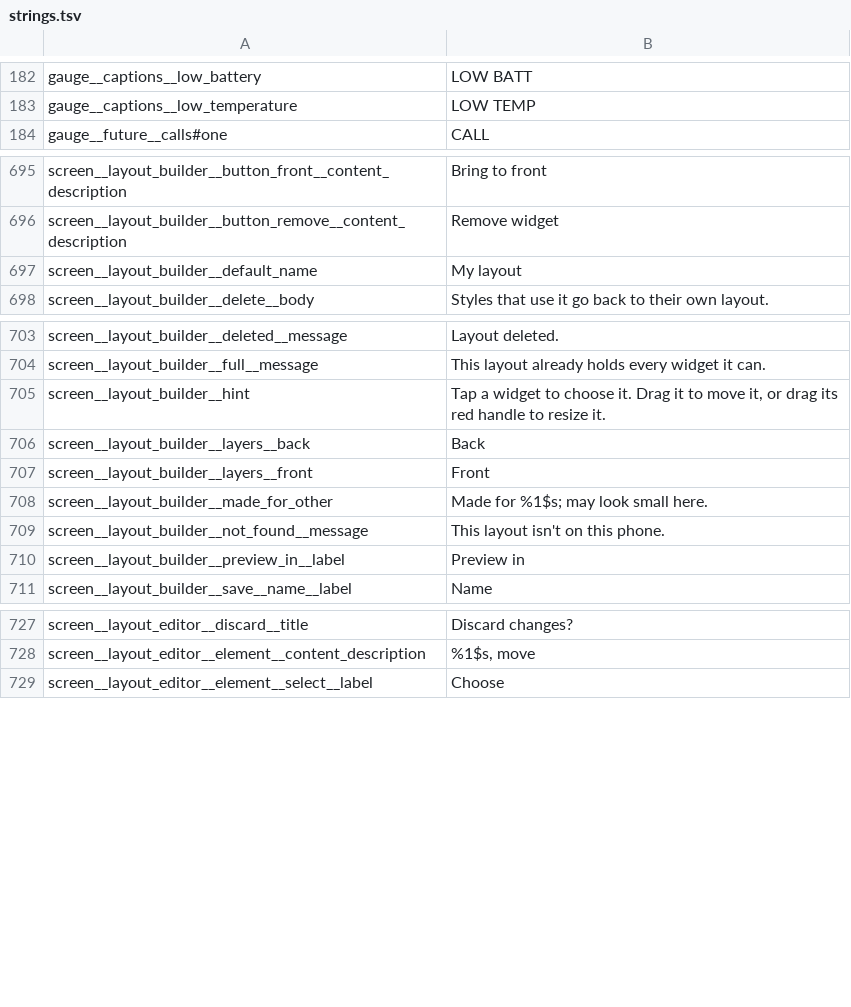
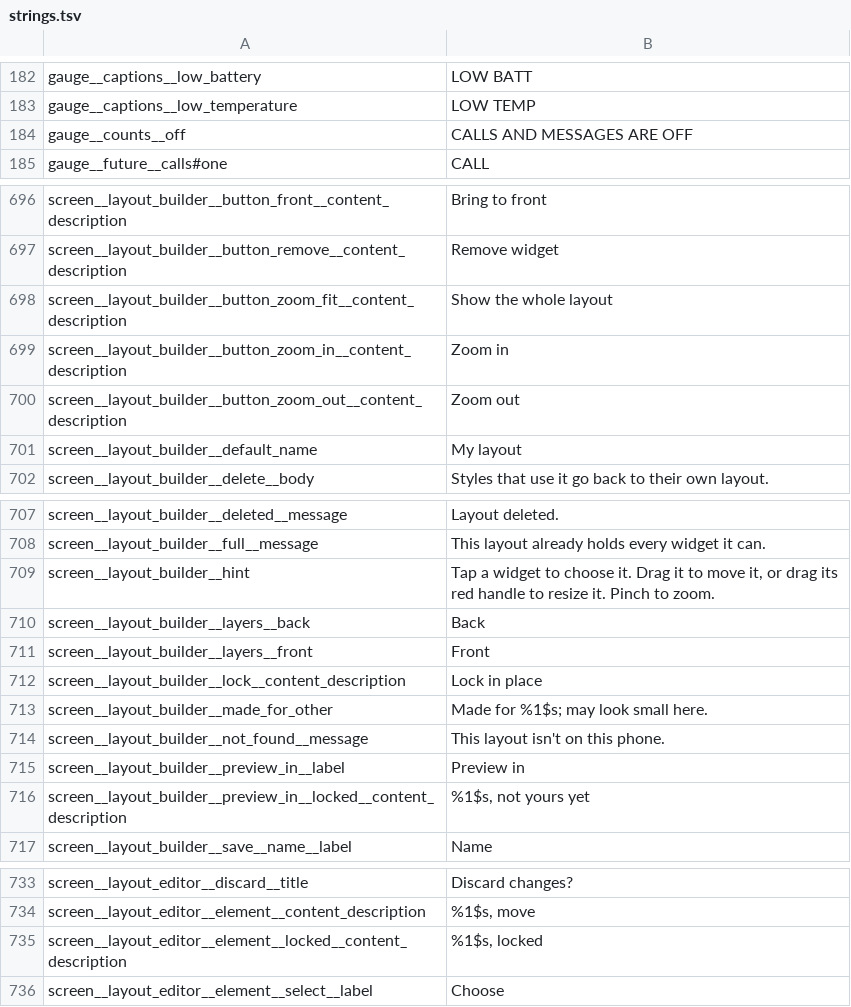
Before and after one commit to vgraphics/vgraphics.github.io, a TSV file: speedometer-wallpaper/play/app/strings.tsv, drawn as a sheet; only a part is shown, gaps mark what is left out.

Commit message:
Speedometer web: 2.0.77bd3160

```diff
--- a/speedometer-wallpaper/play/app/strings.tsv
+++ b/speedometer-wallpaper/play/app/strings.tsv
@@ -183,2 +183,3 @@ gauge__captions__low_battery	LOW BATT
 gauge__captions__low_temperature	LOW TEMP
+gauge__counts__off	CALLS AND MESSAGES ARE OFF
 gauge__future__calls#one	CALL
@@ -696,2 +697,5 @@ screen__layout_builder__button_front__content_description	Bring to front
 screen__layout_builder__button_remove__content_description	Remove widget
+screen__layout_builder__button_zoom_fit__content_description	Show the whole layout
+screen__layout_builder__button_zoom_in__content_description	Zoom in
+screen__layout_builder__button_zoom_out__content_description	Zoom out
 screen__layout_builder__default_name	My layout
@@ -704,5 +708,6 @@ screen__layout_builder__deleted__message	Layout deleted.
 screen__layout_builder__full__message	This layout already holds every widget it can.
-screen__layout_builder__hint	Tap a widget to choose it. Drag it to move it, or drag its red handle to resize it.
+screen__layout_builder__hint	Tap a widget to choose it. Drag it to move it, or drag its red handle to resize it. Pinch to zoom.
 screen__layout_builder__layers__back	Back
 screen__layout_builder__layers__front	Front
+screen__layout_builder__lock__content_description	Lock in place
 screen__layout_builder__made_for_other	Made for %1$s; may look small here.
@@ -710,2 +715,3 @@ screen__layout_builder__not_found__message	This layout isn't on this phone.
 screen__layout_builder__preview_in__label	Preview in
+screen__layout_builder__preview_in__locked__content_description	%1$s, not yours yet
 screen__layout_builder__save__name__label	Name
@@ -728,2 +734,3 @@ screen__layout_editor__discard__title	Discard changes?
 screen__layout_editor__element__content_description	%1$s, move
+screen__layout_editor__element__locked__content_description	%1$s, locked
 screen__layout_editor__element__select__label	Choose
```
Also changed, not shown: 7 other files.
